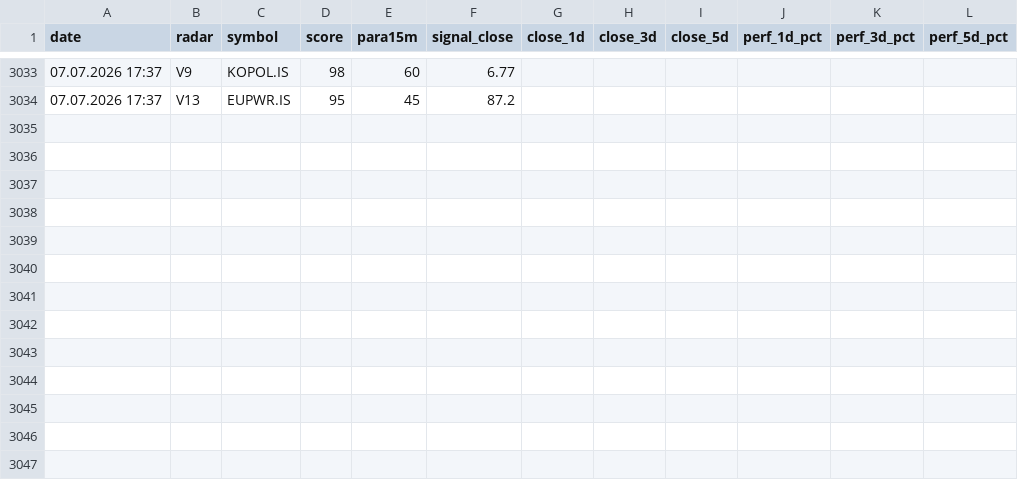
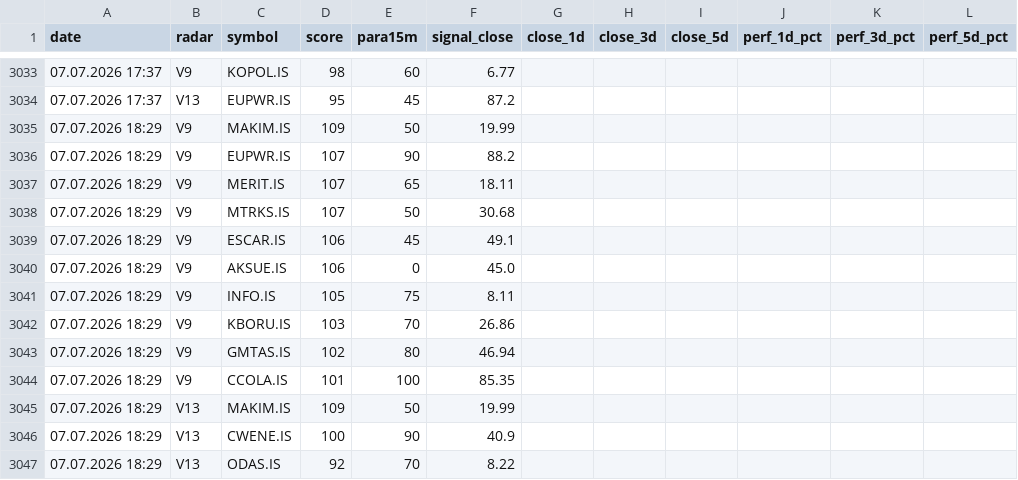
Before and after one commit to gokhan-bist-radar/gokhan-bist-radar, a CSV file: radar_performance.csv, drawn as a sheet; only a part is shown, gaps mark what is left out.

```diff
--- a/radar_performance.csv
+++ b/radar_performance.csv
@@ -3034 +3034,14 @@ date,radar,symbol,score,para15m,signal_close,close_1d,close_3d,close_5d,perf_1d_
 07.07.2026 17:37,V13,EUPWR.IS,95,45,87.2,,,,,,
+07.07.2026 18:29,V9,MAKIM.IS,109,50,19.99,,,,,,
+07.07.2026 18:29,V9,EUPWR.IS,107,90,88.2,,,,,,
+07.07.2026 18:29,V9,MERIT.IS,107,65,18.11,,,,,,
+07.07.2026 18:29,V9,MTRKS.IS,107,50,30.68,,,,,,
+07.07.2026 18:29,V9,ESCAR.IS,106,45,49.1,,,,,,
+07.07.2026 18:29,V9,AKSUE.IS,106,0,45.0,,,,,,
+07.07.2026 18:29,V9,INFO.IS,105,75,8.11,,,,,,
+07.07.2026 18:29,V9,KBORU.IS,103,70,26.86,,,,,,
+07.07.2026 18:29,V9,GMTAS.IS,102,80,46.94,,,,,,
+07.07.2026 18:29,V9,CCOLA.IS,101,100,85.35,,,,,,
+07.07.2026 18:29,V13,MAKIM.IS,109,50,19.99,,,,,,
+07.07.2026 18:29,V13,CWENE.IS,100,90,40.9,,,,,,
+07.07.2026 18:29,V13,ODAS.IS,92,70,8.22,,,,,,
```
Also changed, not shown: radar_memory.csv, radar_signals.csv.
